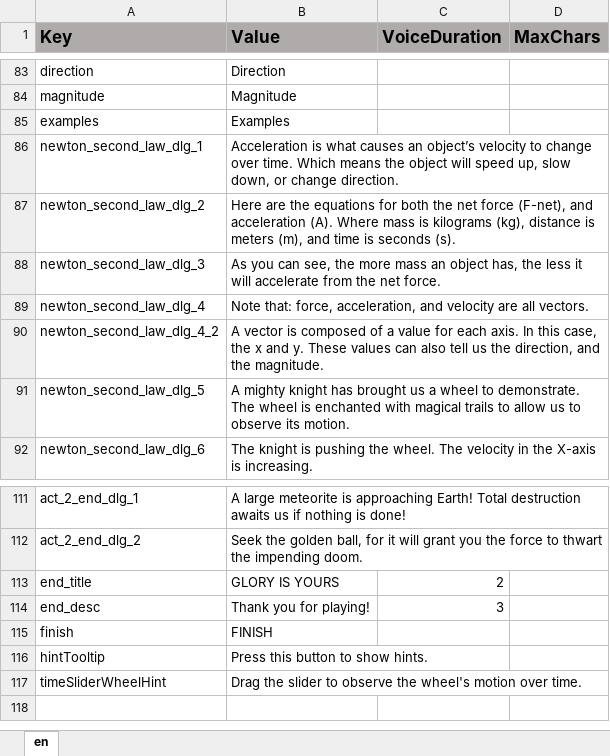
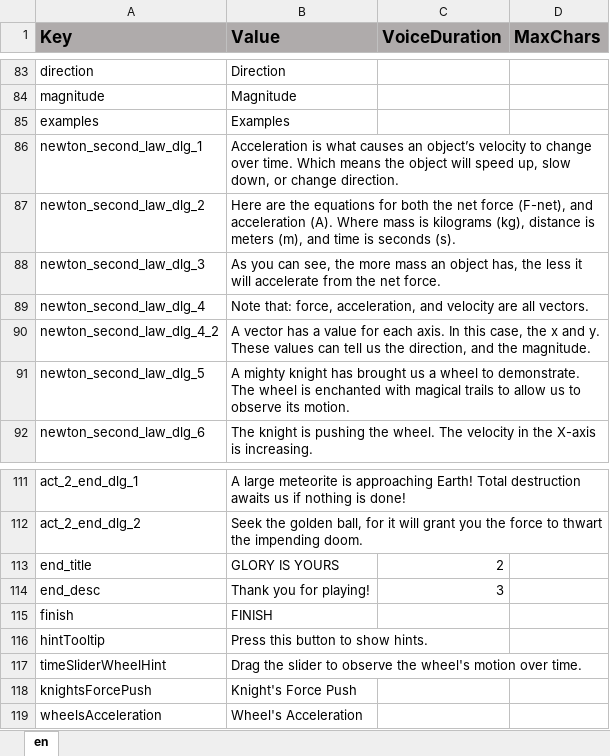
Before and after one commit to ddionisio/LL_PS2A2, an Excel workbook: Language/language.xlsx, sheet en, drawn as a sheet; only a part is shown, gaps mark what is left out; values as stored, in another font and other column widths than the file's, no borders; the diff names each change by its address in the sheet, - before the commit and + after, or states it on an @@ line.

```diff
--- a/Language/language.xlsx (sheet en)
+++ b/Language/language.xlsx (sheet en)
-B90 (Value): A vector is composed of a value for each axis. In this case, the x and y. These values can also tell us…
+B90 (Value): A vector has a value for each axis. In this case, the x and y. These values can tell us…
+row 118: knightsForcePush | Knight's Force Push
+row 119: wheelsAcceleration | Wheel's Acceleration
```
Also changed, not shown: 11 other files.
